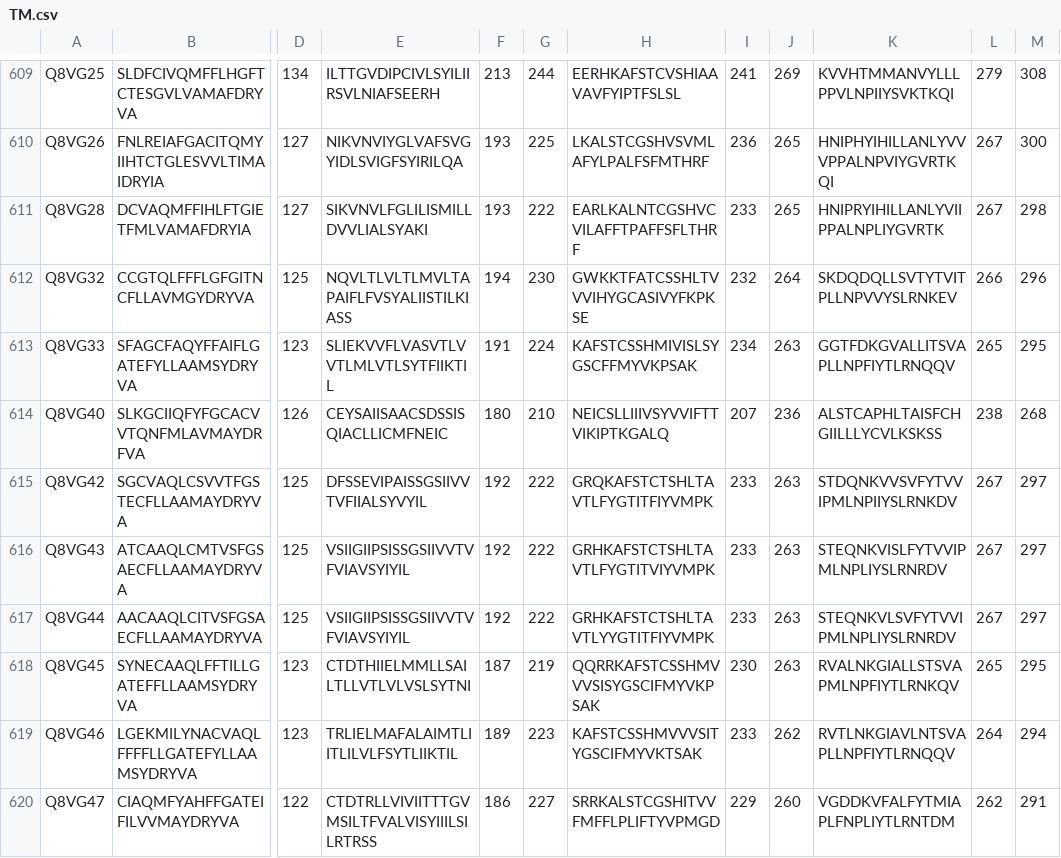
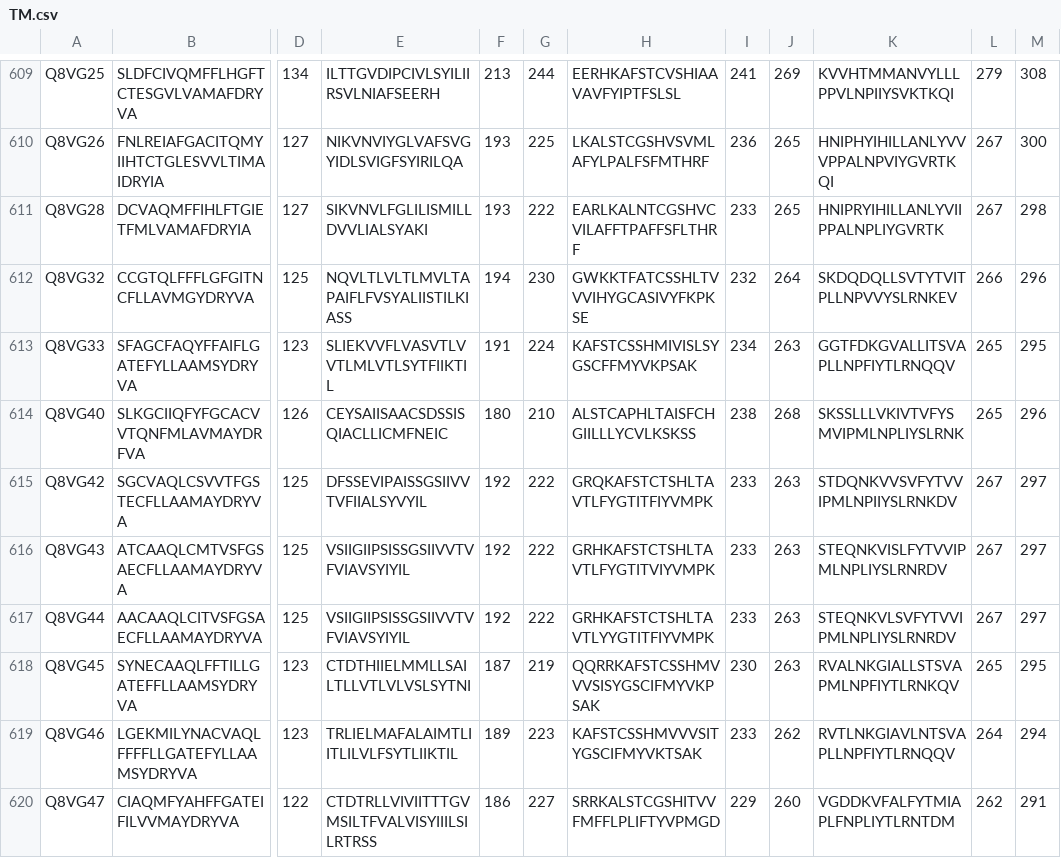
Before and after one commit to eliyanovva/project-protein-fold, a CSV file: data_files/TMdomains/TM.csv, drawn as a sheet; only a part is shown, gaps mark what is left out; the diff names each change by its address in the sheet, - before the commit and + after, or states it on an @@ line.

Commit message:
updated TM data for Q8VG40

```diff
--- a/data_files/TMdomains/TM.csv
+++ b/data_files/TMdomains/TM.csv
-H614: NEICSLLIIIVSYVVIFTTVIKIPTKGALQ
+H614: ALSTCAPHLTAISFCHGIILLLYCVLKSKSS
-I614: 207
+I614: 238
-J614: 236
+J614: 268
-K614: ALSTCAPHLTAISFCHGIILLLYCVLKSKSS
+K614: SKSSLLLVKIVTVFYSMVIPMLNPLIYSLRNK
-L614: 238
+L614: 265
-M614: 268
+M614: 296
```
